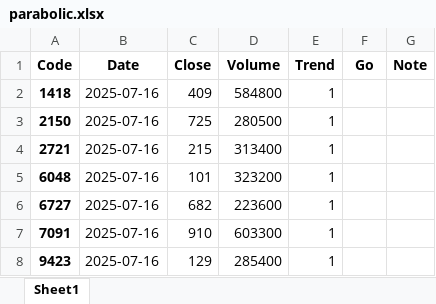
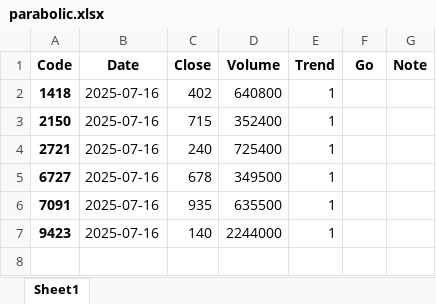
Before and after one commit to bitwalk123/stock, an Excel workbook: parabolic/2025/07/16/parabolic.xlsx, sheet Sheet1, drawn as a sheet; values as stored, in another font and other column widths than the file's, no borders; removed rows and columns are numbered as before the commit, all else as after; the diff names each change by its address in the sheet, - before the commit and + after, or states it on an @@ line.

```diff
--- a/parabolic/2025/07/16/parabolic.xlsx (sheet Sheet1)
+++ b/parabolic/2025/07/16/parabolic.xlsx (sheet Sheet1)
-C2 (Close): 409
+C2 (Close): 402
-D2 (Volume): 584800
+D2 (Volume): 640800
-C3 (Close): 725
+C3 (Close): 715
-D3 (Volume): 280500
+D3 (Volume): 352400
-C4 (Close): 215
+C4 (Close): 240
-D4 (Volume): 313400
+D4 (Volume): 725400
-row 5: 6048 | 2025-07-16 | 101 | 323200 | 1
-C5 (Close): 682
+C5 (Close): 678
-D5 (Volume): 223600
+D5 (Volume): 349500
-C6 (Close): 910
+C6 (Close): 935
-D6 (Volume): 603300
+D6 (Volume): 635500
-C7 (Close): 129
+C7 (Close): 140
-D7 (Volume): 285400
+D7 (Volume): 2244000
```
Also changed, not shown: 6 other files.
